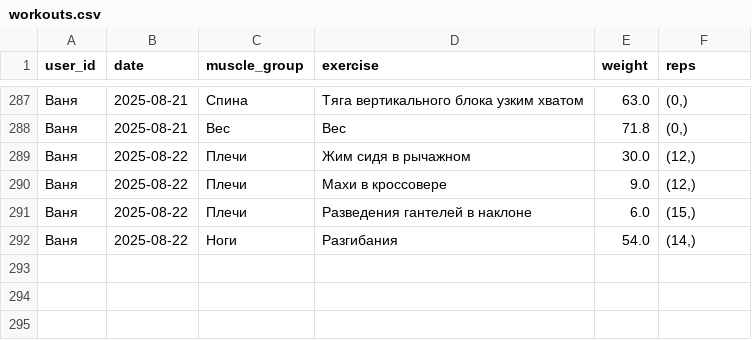
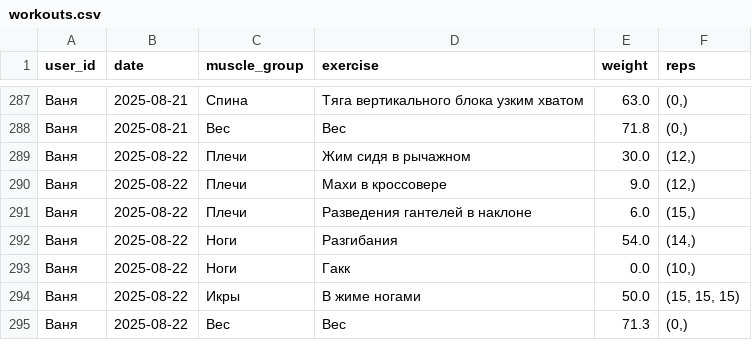
Before and after one commit to v0r0bi0v/gym-statistics, a CSV file: workouts.csv, drawn as a sheet; only a part is shown, gaps mark what is left out; the diff names each change by its address in the sheet, - before the commit and + after, or states it on an @@ line.

Commit message:
GYM AUTOCOMMIT 2025-08-22 19:36:42 UTC

```diff
--- a/workouts.csv
+++ b/workouts.csv
+row 293: Ваня | 2025-08-22 | Ноги | Гакк | 0.0 | (10,)
+row 294: Ваня | 2025-08-22 | Икры | В жиме ногами | 50.0 | (15, 15, 15)
+row 295: Ваня | 2025-08-22 | Вес | Вес | 71.3 | (0,)
```
